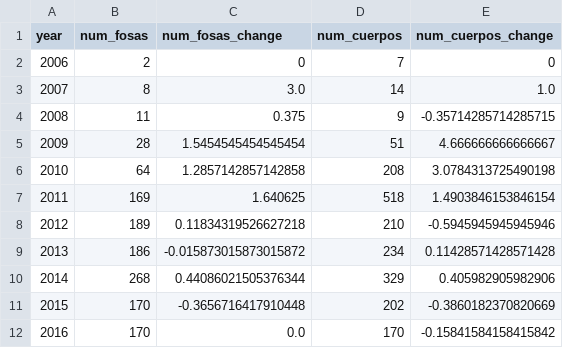
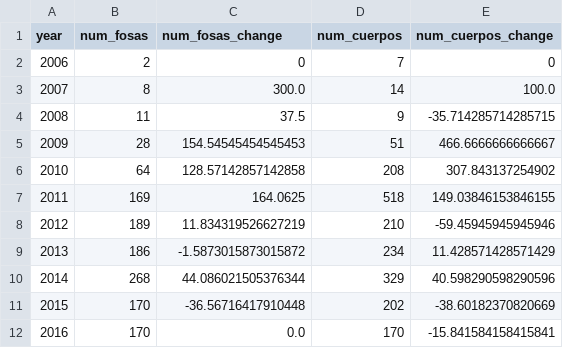
Before and after one commit to eads/fosas-gatsbyv1, a CSV file: data/analysis/national-per-year.csv, drawn as a sheet.

```diff
--- a/data/analysis/national-per-year.csv
+++ b/data/analysis/national-per-year.csv
@@ -2,11 +2,11 @@ year,num_fosas,num_fosas_change,num_cuerpos,num_cuerpos_change
 2006,2,0,7,0
-2007,8,3.0,14,1.0
-2008,11,0.375,9,-0.35714285714285715
-2009,28,1.5454545454545454,51,4.666666666666667
-2010,64,1.2857142857142858,208,3.0784313725490198
-2011,169,1.640625,518,1.4903846153846154
-2012,189,0.11834319526627218,210,-0.5945945945945946
-2013,186,-0.015873015873015872,234,0.11428571428571428
-2014,268,0.44086021505376344,329,0.405982905982906
-2015,170,-0.3656716417910448,202,-0.3860182370820669
-2016,170,0.0,170,-0.15841584158415842
+2007,8,300.0,14,100.0
+2008,11,37.5,9,-35.714285714285715
+2009,28,154.54545454545453,51,466.6666666666667
+2010,64,128.57142857142858,208,307.843137254902
+2011,169,164.0625,518,149.03846153846155
+2012,189,11.834319526627219,210,-59.45945945945946
+2013,186,-1.5873015873015872,234,11.428571428571429
+2014,268,44.086021505376344,329,40.598290598290596
+2015,170,-36.56716417910448,202,-38.60182370820669
+2016,170,0.0,170,-15.841584158415841
```
Also changed, not shown: 1 other file.
